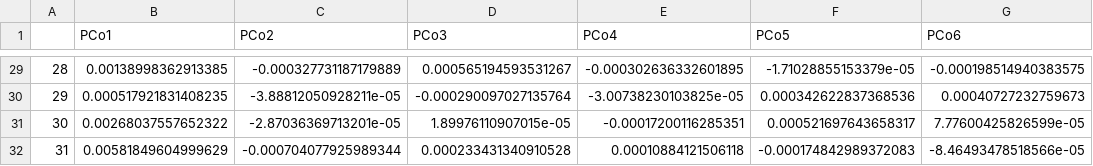
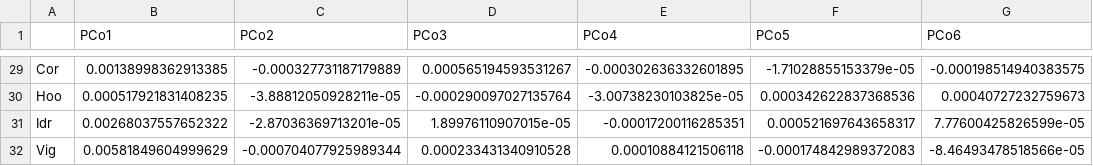
Before and after one commit to ksimoens/Numerical-Ecology-Project, a CSV file: Output/PCo/PCo.atl.csv, drawn as a sheet; only a part is shown, gaps mark what is left out; the diff covers the shown part only; the diff names each change by its address in the sheet, - before the commit and + after, or states it on an @@ line.

```diff
--- a/Output/PCo/PCo.atl.csv
+++ b/Output/PCo/PCo.atl.csv
-A29: 28
+A29: Cor
-A30: 29
+A30: Hoo
-A31: 30
+A31: Idr
-A32: 31
+A32: Vig
```
Also changed, not shown: 27 edited cells elsewhere in this file, Output/PCo/PCo.neut.atl.csv, Output/PCo/PCo.neut.tot.csv, 9 other files.
